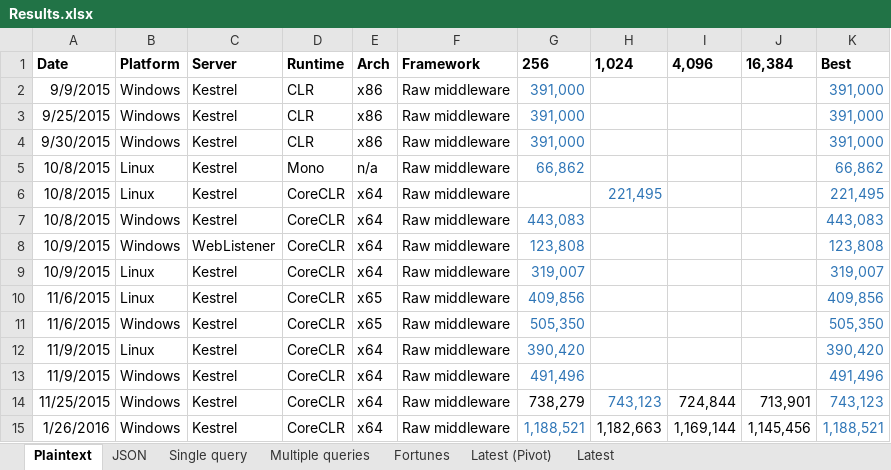
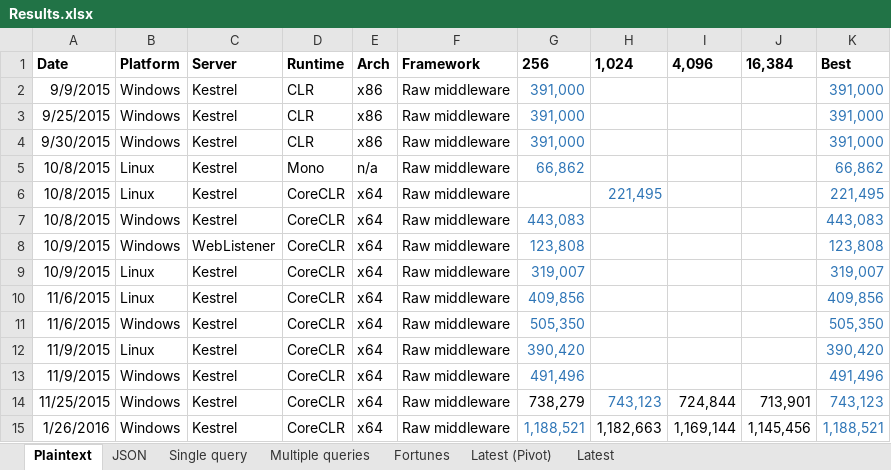
Before and after one commit to aspnet/Benchmarks, an Excel workbook: results/Results.xlsx, sheet Plaintext, drawn as a sheet; values as stored, in another font and other column widths than the file's, no borders; the diff names each change by its address in the sheet, - before the commit and + after, or states it on an @@ line.

Commit message:
x65? doh!

```diff
--- a/results/Results.xlsx (sheet Plaintext)
+++ b/results/Results.xlsx (sheet Plaintext)
-E10:E11: x65
+E10:E11: x64
```
Also changed, not shown: charts or pictures.
